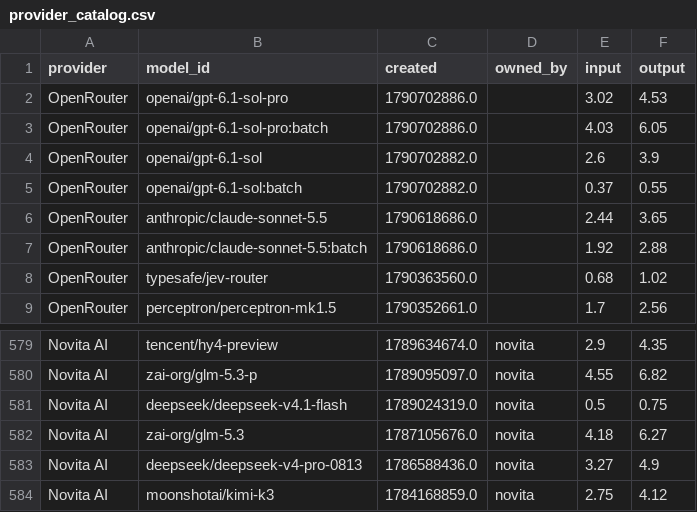
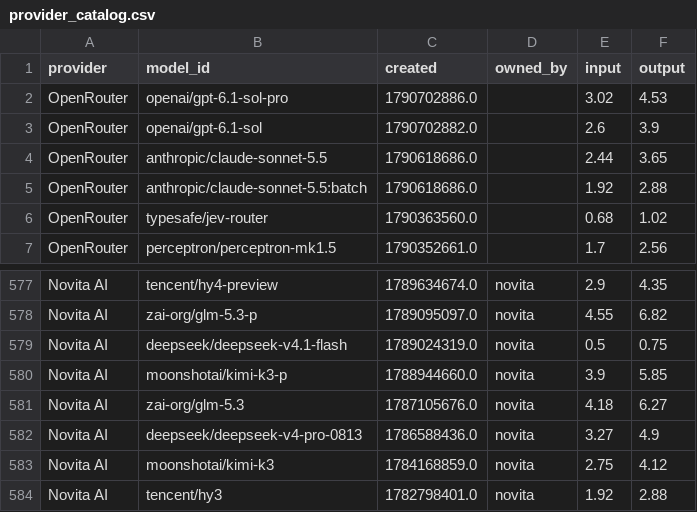
Before and after one commit to Ajithkelangath/ModelRadar-AI, a CSV file: data/provider_catalog.csv, drawn as a sheet; only a part is shown, gaps mark what is left out; the shorter side is filled out with more unchanged rows; removed rows and columns are numbered as before the commit, all else as after; the diff names each change by its address in the sheet, - before the commit and + after, or states it on an @@ line.

```diff
--- a/data/provider_catalog.csv
+++ b/data/provider_catalog.csv
-row 3: OpenRouter | openai/gpt-6.1-sol-pro:batch | 1790702886.0 |  | 4.03 | 6.05
-row 5: OpenRouter | openai/gpt-6.1-sol:batch | 1790702882.0 |  | 0.37 | 0.55
+row 580: Novita AI | moonshotai/kimi-k3-p | 1788944660.0 | novita | 3.9 | 5.85
```
Also changed, not shown: data/benchmark_results.csv, data/model_rankings.csv, 1 other file.
